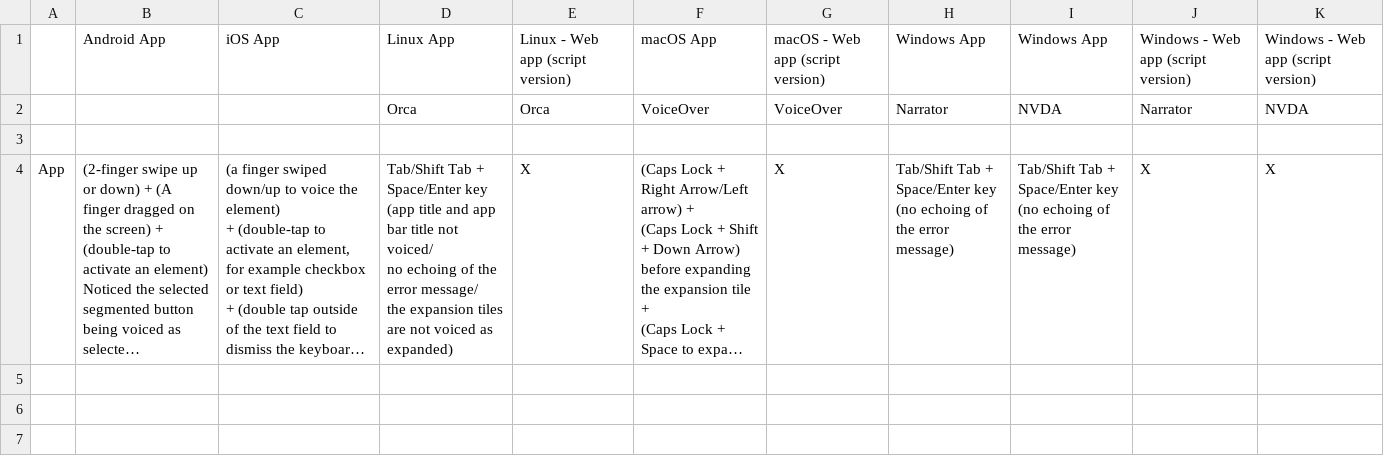
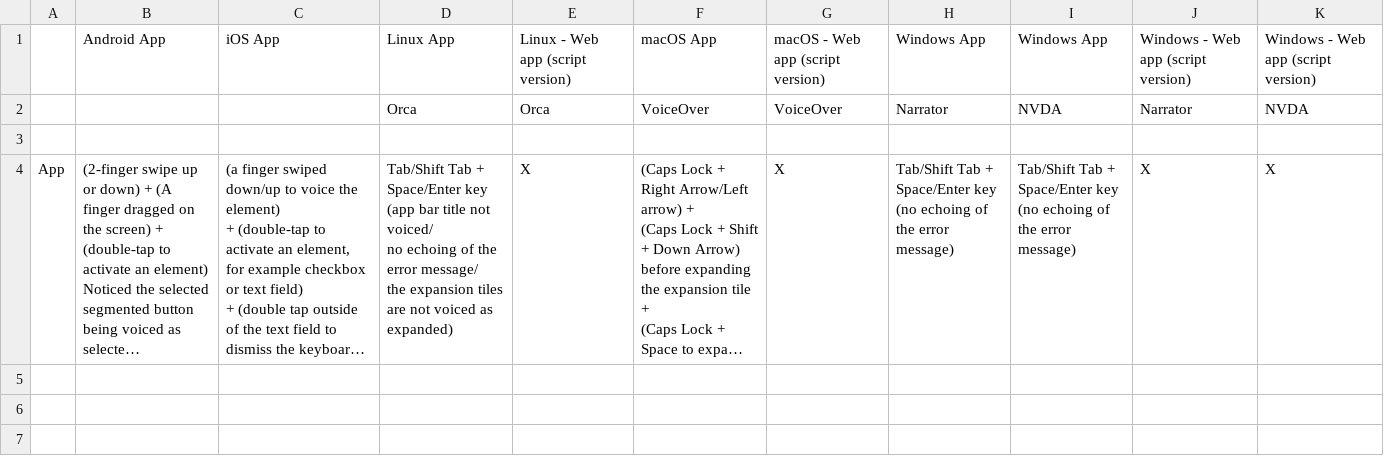
Before and after one commit to jlmacle/journeyers, a CSV file: utils_notes_and_readmes/screen_reader_testing/screen_reader_testing.csv, drawn as a sheet; only a part is shown; long unchanged cells end in …; ↵ is a line break in a cell; the diff names each change by its address in the sheet, - before the commit and + after, or states it on an @@ line.

Commit message:
Modification of the csv testing notes

```diff
--- a/utils_notes_and_readmes/screen_reader_testing/screen_reader_testing.csv
+++ b/utils_notes_and_readmes/screen_reader_testing/screen_reader_testing.csv
-D4: …key ↵ (app title and app bar title…
+D4: …key ↵ (app bar title…
```
